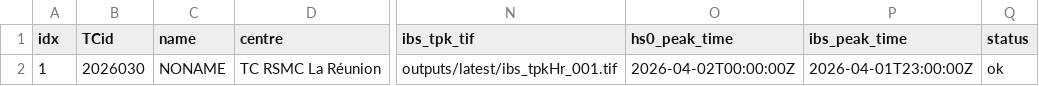
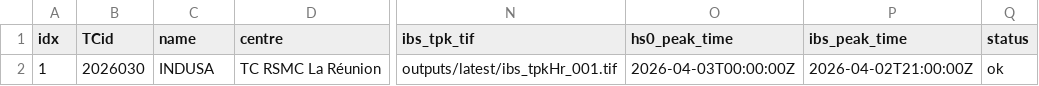
Before and after one commit to JulianOG/cyclone_ocean_waves, a CSV file: outputs/latest/index.csv, drawn as a sheet; only a part is shown, gaps mark what is left out; the diff names each change by its address in the sheet, - before the commit and + after, or states it on an @@ line.

```diff
--- a/outputs/latest/index.csv
+++ b/outputs/latest/index.csv
-C2 (name): NONAME
+C2 (name): INDUSA
-O2 (hs0_peak_time): 2026-04-02T00:00:00Z
+O2 (hs0_peak_time): 2026-04-03T00:00:00Z
-P2 (ibs_peak_time): 2026-04-01T23:00:00Z
+P2 (ibs_peak_time): 2026-04-02T21:00:00Z
```
Also changed, not shown: 7 other files.
